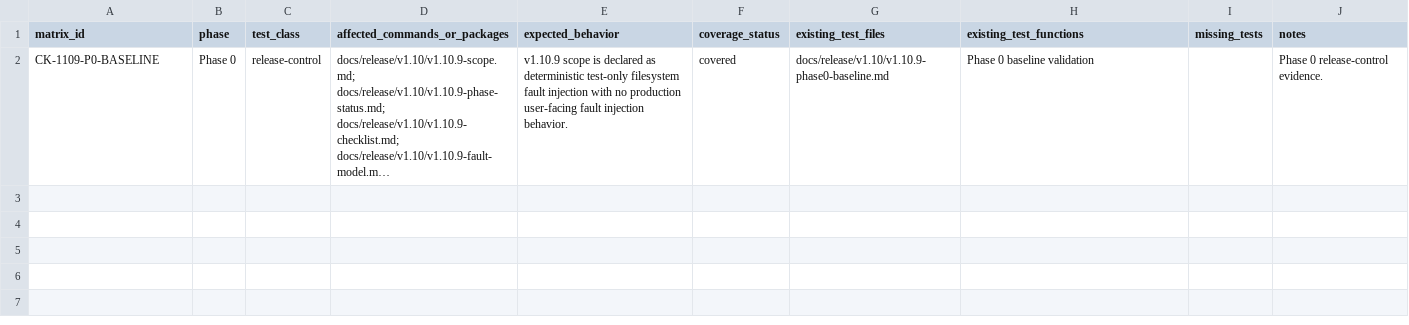
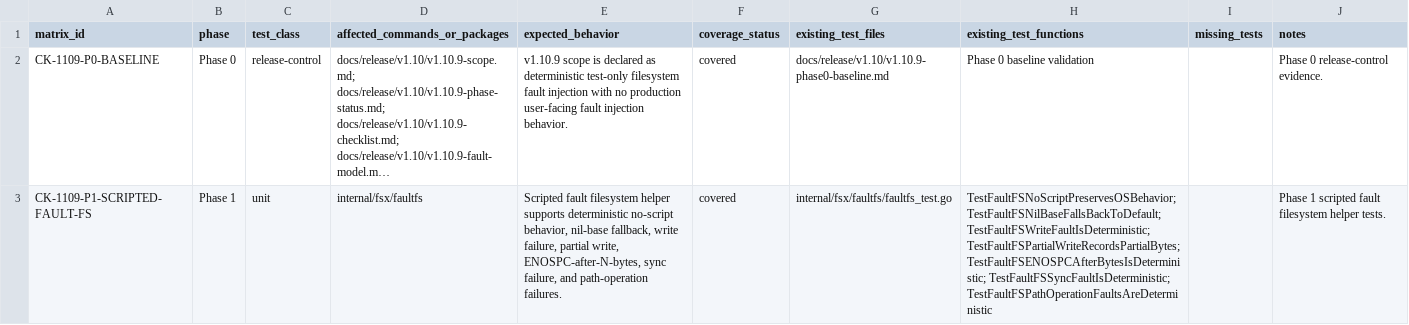
Before and after one commit to franchoy/coldkeep, a CSV file: docs/release/v1.10/v1.10.9-test-inventory.csv, drawn as a sheet; long unchanged cells end in …; the diff names each change by its address in the sheet, - before the commit and + after, or states it on an @@ line.

```diff
--- a/docs/release/v1.10/v1.10.9-test-inventory.csv
+++ b/docs/release/v1.10/v1.10.9-test-inventory.csv
+row 3: CK-1109-P1-SCRIPTED-FAULT-FS | Phase 1 | unit | internal/fsx/faultfs | Scripted fault filesystem helper supports deterministic no-script behavior, nil-base fallback, write failure, partial write, ENOSPC-after-N-bytes, sync failure, and path-operation failures. | covered | internal/fsx/faultfs/faultfs_test.go | TestFaultFSNoScriptPreservesOSBehavior; TestFaultFSNilBaseFallsBackToDefault; TestFaultFSWriteFaultIsDeterministic; TestFaultFSPartialWriteRecordsPartialBytes; TestFaultFSENOSPCAfterBytesIsDeterministic; TestFaultFSSyncFaultIsDeterministic; TestFaultFSPathOperationFaultsAreDeterministic |  | Phase 1 scripted fault filesystem helper tests.
```
Also changed, not shown: docs/release/v1.10/v1.10.9-fault-scenario-matrix.csv, 5 other files.
